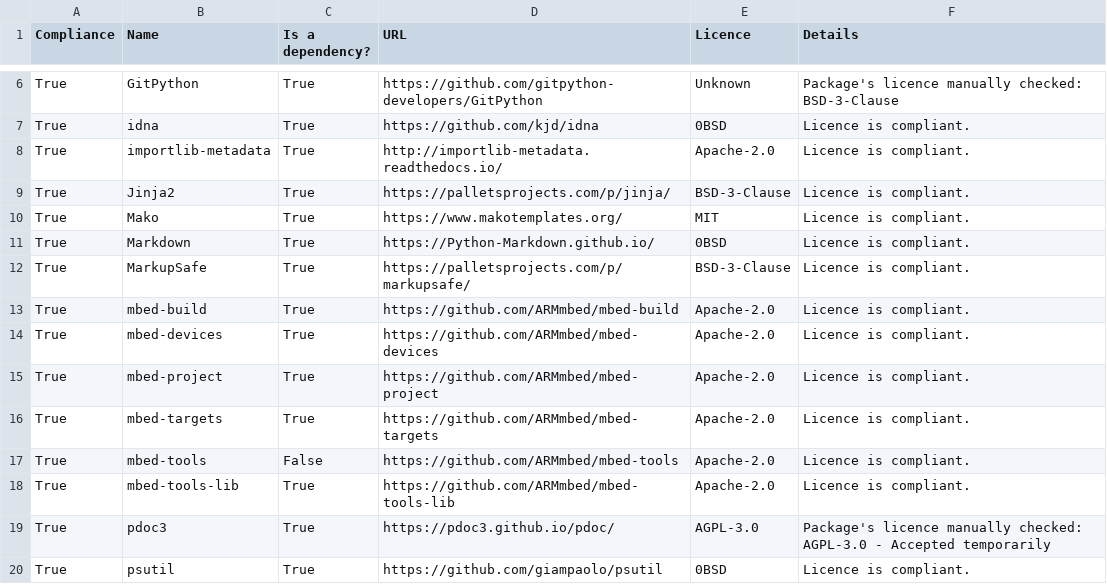
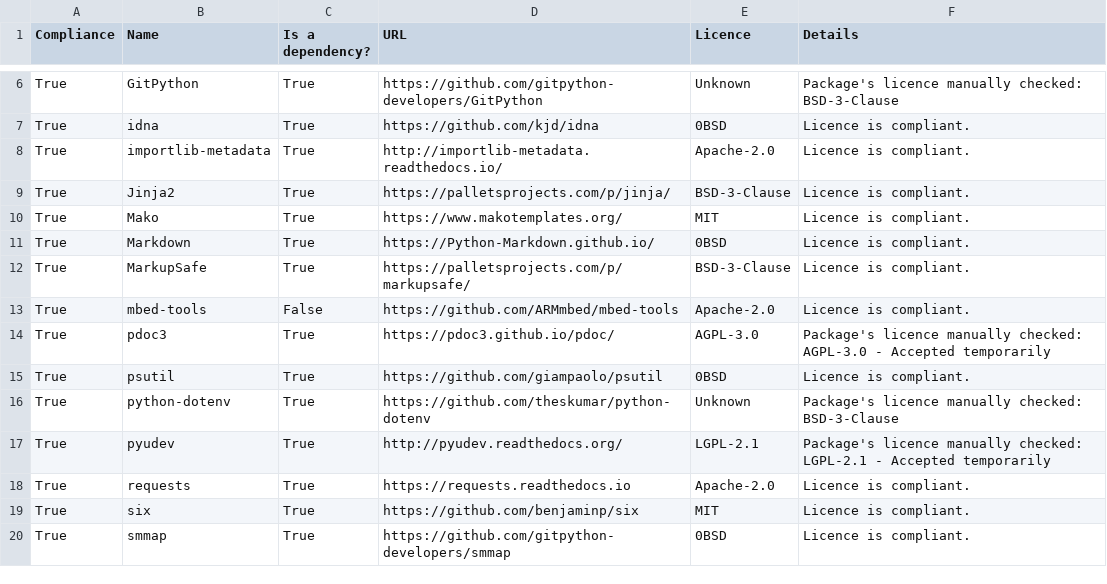
Before and after one commit to ARMmbed/mbed-tools, a CSV file: docs/third_party_IP_report.csv, drawn as a sheet; only a part is shown, gaps mark what is left out; the shorter side is filled out with more unchanged rows.

```diff
--- a/docs/third_party_IP_report.csv
+++ b/docs/third_party_IP_report.csv
@@ -12,8 +12,3 @@ True,Markdown,True,https://Python-Markdown.github.io/,0BSD,Licence is compliant.
 True,MarkupSafe,True,https://palletsprojects.com/p/markupsafe/,BSD-3-Clause,Licence is compliant.
-True,mbed-build,True,https://github.com/ARMmbed/mbed-build,Apache-2.0,Licence is compliant.
-True,mbed-devices,True,https://github.com/ARMmbed/mbed-devices,Apache-2.0,Licence is compliant.
-True,mbed-project,True,https://github.com/ARMmbed/mbed-project,Apache-2.0,Licence is compliant.
-True,mbed-targets,True,https://github.com/ARMmbed/mbed-targets,Apache-2.0,Licence is compliant.
 True,mbed-tools,False,https://github.com/ARMmbed/mbed-tools,Apache-2.0,Licence is compliant.
-True,mbed-tools-lib,True,https://github.com/ARMmbed/mbed-tools-lib,Apache-2.0,Licence is compliant.
 True,pdoc3,True,https://pdoc3.github.io/pdoc/,AGPL-3.0,Package's licence manually checked: AGPL-3.0 - Accepted temporarily
```
Also changed, not shown: 34 other files.
